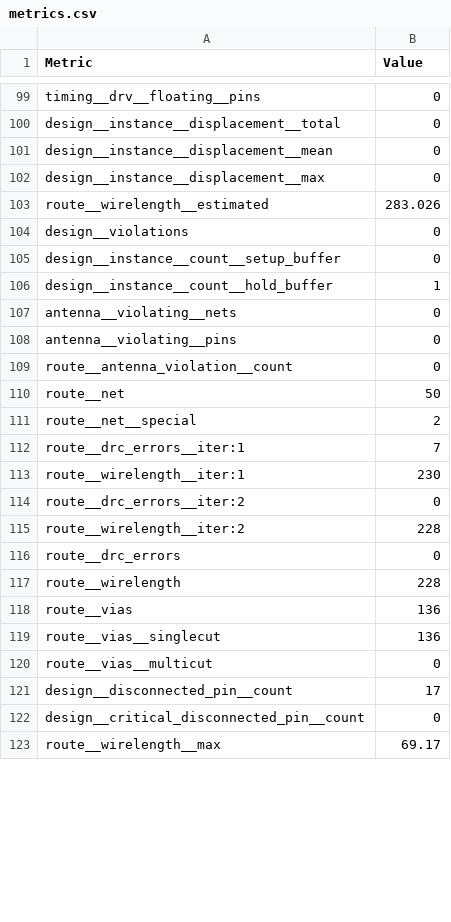
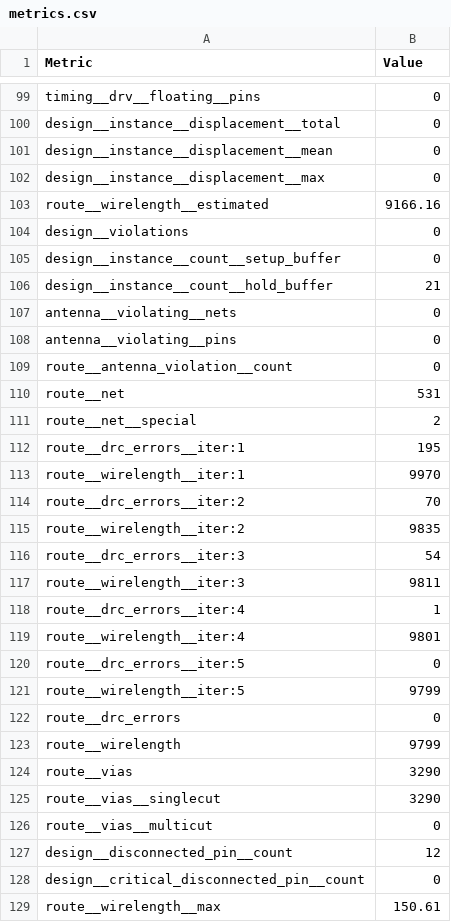
Before and after one commit to TinyTapeout/tinytapeout-09, a CSV file: projects/tt_um_idann/stats/metrics.csv, drawn as a sheet; only a part is shown, gaps mark what is left out; the diff covers the shown part only.

Commit message:
feat: update project tt_um_idann from arheidar/tt09-chip-tapeout-110
Commit: a2fd2f306936b9595db6abdaab07be0927413c81
Workflow: https://github.com/arheidar/tt09-chip-tapeout-110/actions/runs/11766611744

```diff
--- a/projects/tt_um_idann/stats/metrics.csv
+++ b/projects/tt_um_idann/stats/metrics.csv
@@ -102,6 +102,6 @@ design__instance__displacement__mean,0
 design__instance__displacement__max,0
-route__wirelength__estimated,283.026
+route__wirelength__estimated,9166.16
 design__violations,0
 design__instance__count__setup_buffer,0
-design__instance__count__hold_buffer,1
+design__instance__count__hold_buffer,21
 antenna__violating__nets,0
@@ -109,15 +109,21 @@ antenna__violating__pins,0
 route__antenna_violation__count,0
-route__net,50
+route__net,531
 route__net__special,2
-route__drc_errors__iter:1,7
-route__wirelength__iter:1,230
-route__drc_errors__iter:2,0
-route__wirelength__iter:2,228
+route__drc_errors__iter:1,195
+route__wirelength__iter:1,9970
+route__drc_errors__iter:2,70
+route__wirelength__iter:2,9835
+route__drc_errors__iter:3,54
+route__wirelength__iter:3,9811
+route__drc_errors__iter:4,1
+route__wirelength__iter:4,9801
+route__drc_errors__iter:5,0
+route__wirelength__iter:5,9799
 route__drc_errors,0
-route__wirelength,228
-route__vias,136
-route__vias__singlecut,136
+route__wirelength,9799
+route__vias,3290
+route__vias__singlecut,3290
 route__vias__multicut,0
-design__disconnected_pin__count,17
+design__disconnected_pin__count,12
 design__critical_disconnected_pin__count,0
-route__wirelength__max,69.17
+route__wirelength__max,150.61
```
Also changed, not shown: 79 edited cells elsewhere in this file, 7 other files.
